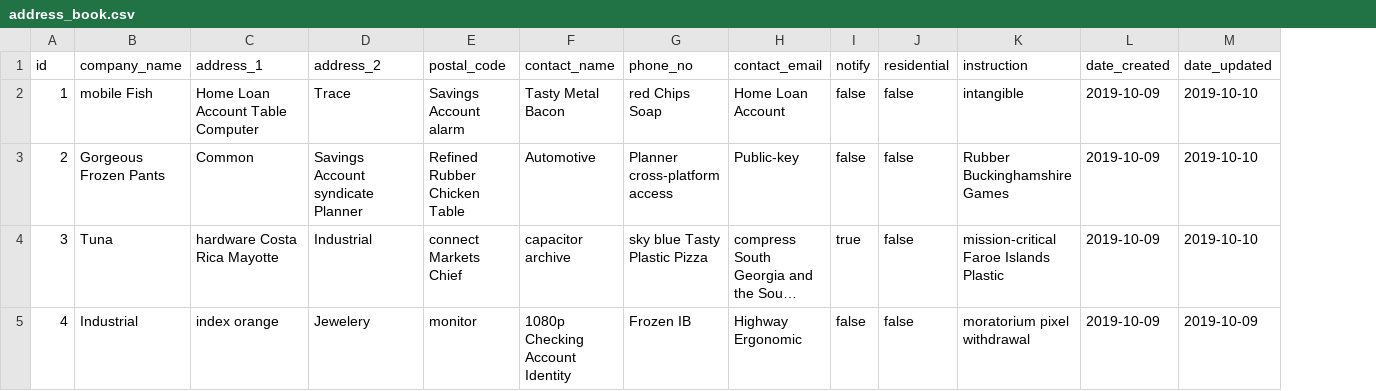
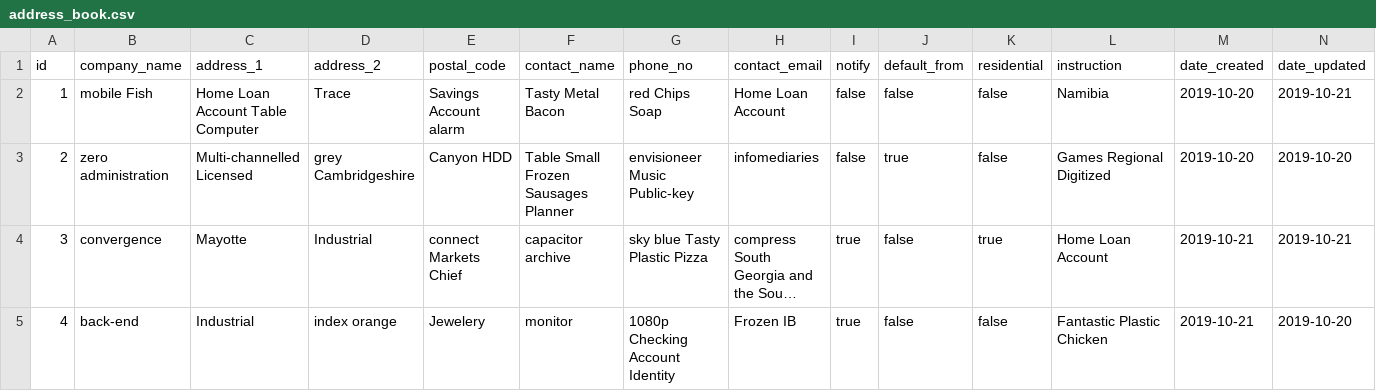
Before and after one commit to Saikiran7569/eshipper, a CSV file: src/main/resources/config/liquibase/fake-data/address_book.csv, drawn as a sheet; only a part is shown; long unchanged cells end in …; addresses are those after the commit; the diff covers the shown part only; the diff names each change by its address in the sheet, - before the commit and + after, or states it on an @@ line.

Commit message:
Generate entities from JDL Model `AddressBook`
See https://start.jhipster.tech/jdl-studio/#!/view/1b579e29-81f8-49b0-85b0-abbc79529bc5

```diff
--- a/src/main/resources/config/liquibase/fake-data/address_book.csv
+++ b/src/main/resources/config/liquibase/fake-data/address_book.csv
+column J (default_from), rows 2-5: false | true | false | false
-L2 (instruction): intangible
+L2 (instruction): Namibia
-M2:M3 (date_created): 2019-10-09
+M2:M3 (date_created): 2019-10-20
-N2 (date_updated): 2019-10-10
+N2 (date_updated): 2019-10-21
-B3 (company_name): Gorgeous Frozen Pants
+B3 (company_name): zero administration
-C3 (address_1): Common
+C3 (address_1): Multi-channelled Licensed
-D3 (address_2): Savings Account syndicate Planner
+D3 (address_2): grey Cambridgeshire
-E3 (postal_code): Refined Rubber Chicken Table
+E3 (postal_code): Canyon HDD
-F3 (contact_name): Automotive
+F3 (contact_name): Table Small Frozen Sausages Planner
-G3 (phone_no): Planner cross-platform access
+G3 (phone_no): envisioneer Music Public-key
-H3 (contact_email): Public-key
+H3 (contact_email): infomediaries
-L3 (instruction): Rubber Buckinghamshire Games
+L3 (instruction): Games Regional Digitized
-N3 (date_updated): 2019-10-10
+N3 (date_updated): 2019-10-20
-B4 (company_name): Tuna
+B4 (company_name): convergence
-C4 (address_1): hardware Costa Rica Mayotte
+C4 (address_1): Mayotte
-K4 (residential): false
+K4 (residential): true
-L4 (instruction): mission-critical Faroe Islands Plastic
+L4 (instruction): Home Loan Account
-M4:M5 (date_created): 2019-10-09
+M4:M5 (date_created): 2019-10-21
-N4 (date_updated): 2019-10-10
+N4 (date_updated): 2019-10-21
-B5 (company_name): Industrial
+B5 (company_name): back-end
-C5 (address_1): index orange
+C5 (address_1): Industrial
-D5 (address_2): Jewelery
+D5 (address_2): index orange
-E5 (postal_code): monitor
+E5 (postal_code): Jewelery
-F5 (contact_name): 1080p Checking Account Identity
+F5 (contact_name): monitor
-G5 (phone_no): Frozen IB
+G5 (phone_no): 1080p Checking Account Identity
-H5 (contact_email): Highway Ergonomic
+H5 (contact_email): Frozen IB
-I5 (notify): false
+I5 (notify): true
-L5 (instruction): moratorium pixel withdrawal
+L5 (instruction): Fantastic Plastic Chicken
-N5 (date_updated): 2019-10-09
+N5 (date_updated): 2019-10-20
```
Also changed, not shown: 65 edited cells elsewhere in this file, src/main/resources/config/liquibase/fake-data/company.csv, src/main/resources/config/liquibase/fake-data/country.csv, 34 other files.
